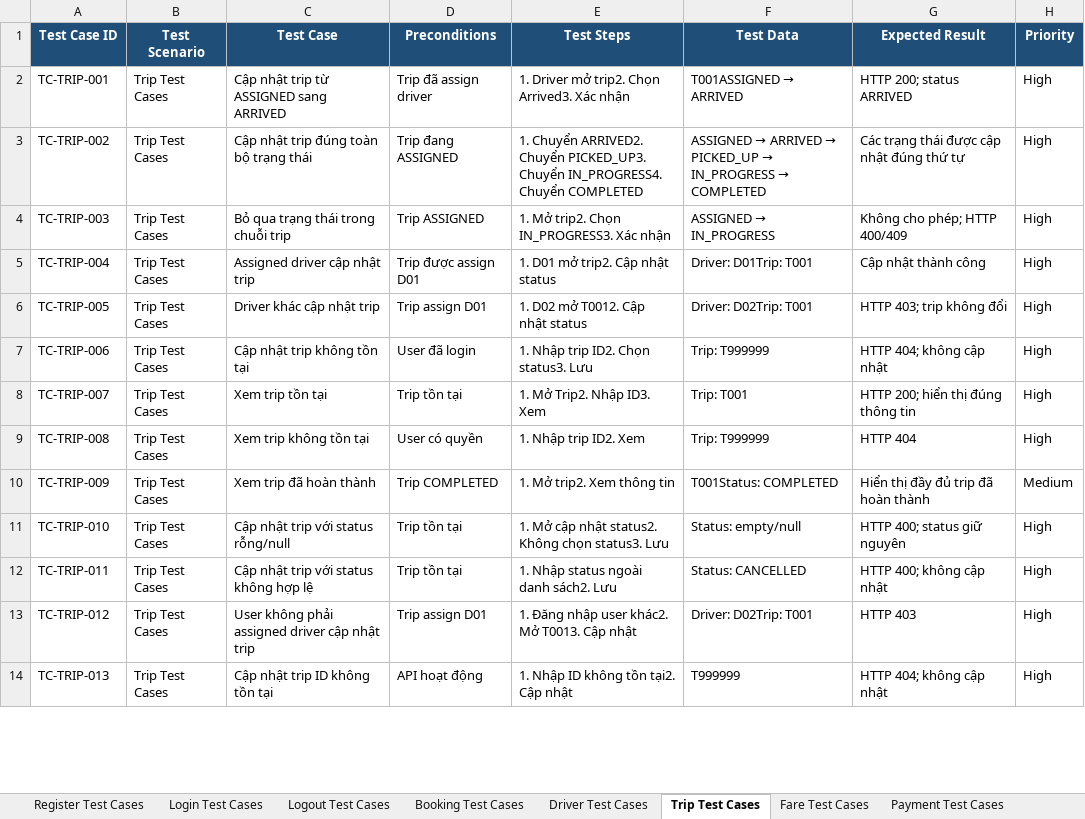
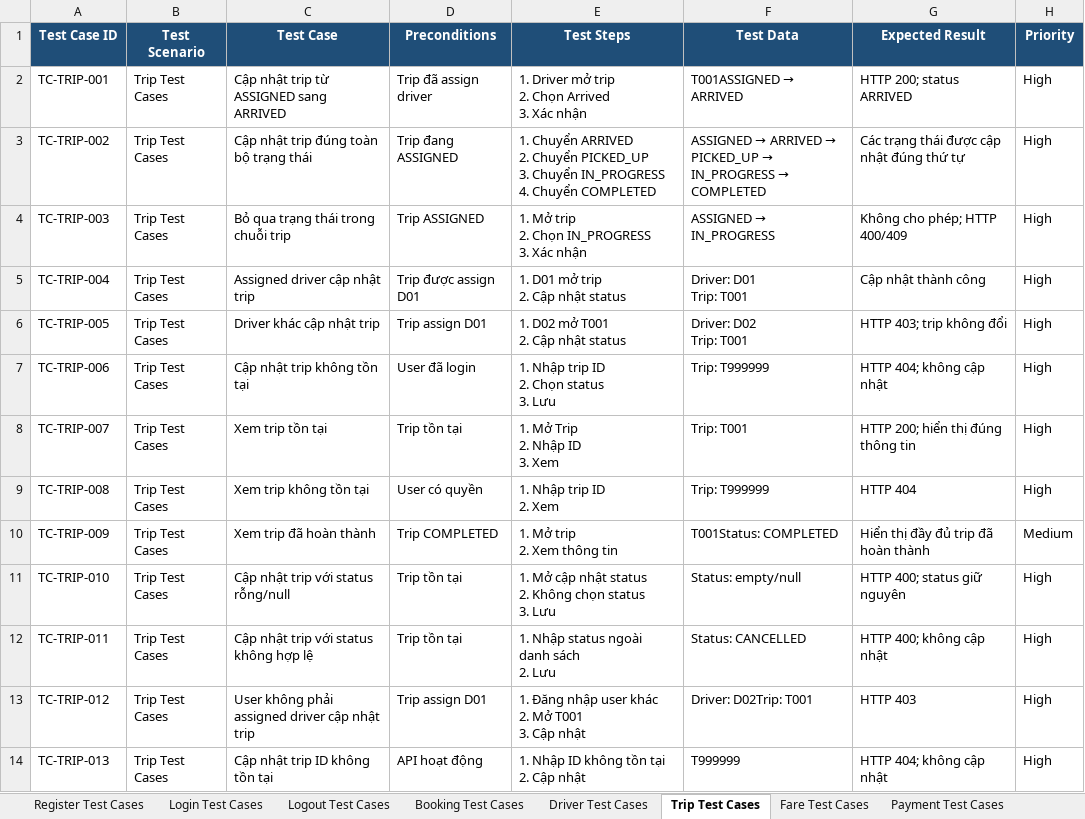
Before and after one commit to kanztran2605/23646731_TranQuocKhang_Cabsystem, an Excel workbook: Test case/CAB Test Case.xlsx, sheet Trip Test Cases, drawn as a sheet; only a part is shown; values as stored, in another font and other column widths than the file's, no borders; ↵ is a line break in a cell; the diff covers the shown part only; the diff names each change by its address in the sheet, - before the commit and + after, or states it on an @@ line.

Commit message:
Update Test Case

```diff
--- a/Test case/CAB Test Case.xlsx (sheet Trip Test Cases)
+++ b/Test case/CAB Test Case.xlsx (sheet Trip Test Cases)
-E2 (Test Steps): 1. Driver mở trip2. Chọn Arrived3. Xác nhận
+E2 (Test Steps): 1. Driver mở trip ↵ 2. Chọn Arrived ↵ 3. Xác nhận
-E3 (Test Steps): 1. Chuyển ARRIVED2. Chuyển PICKED_UP3. Chuyển IN_PROGRESS4. Chuyển COMPLETED
+E3 (Test Steps): 1. Chuyển ARRIVED ↵ 2. Chuyển PICKED_UP ↵ 3. Chuyển IN_PROGRESS ↵ 4. Chuyển COMPLETED
-E4 (Test Steps): 1. Mở trip2. Chọn IN_PROGRESS3. Xác nhận
+E4 (Test Steps): 1. Mở trip ↵ 2. Chọn IN_PROGRESS ↵ 3. Xác nhận
-E5 (Test Steps): 1. D01 mở trip2. Cập nhật status
+E5 (Test Steps): 1. D01 mở trip ↵ 2. Cập nhật status
-F5 (Test Data): Driver: D01Trip: T001
+F5 (Test Data): Driver: D01 ↵ Trip: T001
-E6 (Test Steps): 1. D02 mở T0012. Cập nhật status
+E6 (Test Steps): 1. D02 mở T001 ↵ 2. Cập nhật status
-F6 (Test Data): Driver: D02Trip: T001
+F6 (Test Data): Driver: D02 ↵ Trip: T001
-E7 (Test Steps): 1. Nhập trip ID2. Chọn status3. Lưu
+E7 (Test Steps): 1. Nhập trip ID ↵ 2. Chọn status ↵ 3. Lưu
-E8 (Test Steps): 1. Mở Trip2. Nhập ID3. Xem
+E8 (Test Steps): 1. Mở Trip ↵ 2. Nhập ID ↵ 3. Xem
-E9 (Test Steps): 1. Nhập trip ID2. Xem
+E9 (Test Steps): 1. Nhập trip ID ↵ 2. Xem
-E10 (Test Steps): 1. Mở trip2. Xem thông tin
+E10 (Test Steps): 1. Mở trip ↵ 2. Xem thông tin
-E11 (Test Steps): …cập nhật status2. Không chọn status3. Lưu
+E11 (Test Steps): …cập nhật status ↵ 2. Không chọn status ↵ 3. Lưu
-E12 (Test Steps): 1. Nhập status ngoài danh sách2. Lưu
+E12 (Test Steps): 1. Nhập status ngoài danh sách ↵ 2. Lưu
-E13 (Test Steps): 1. Đăng nhập user khác2. Mở T0013. Cập nhật
+E13 (Test Steps): 1. Đăng nhập user khác ↵ 2. Mở T001 ↵ 3. Cập nhật
-E14 (Test Steps): 1. Nhập ID không tồn tại2. Cập nhật
+E14 (Test Steps): 1. Nhập ID không tồn tại ↵ 2. Cập nhật
```
Also changed, not shown: 16 edited cells elsewhere in this sheet, sheet Fare Test Cases, sheet Booking Test Cases, sheet Driver Test Cases, sheet Payment Test Cases, sheet Login Test Cases, sheet Operation Test Cases, 6 more sheets.
